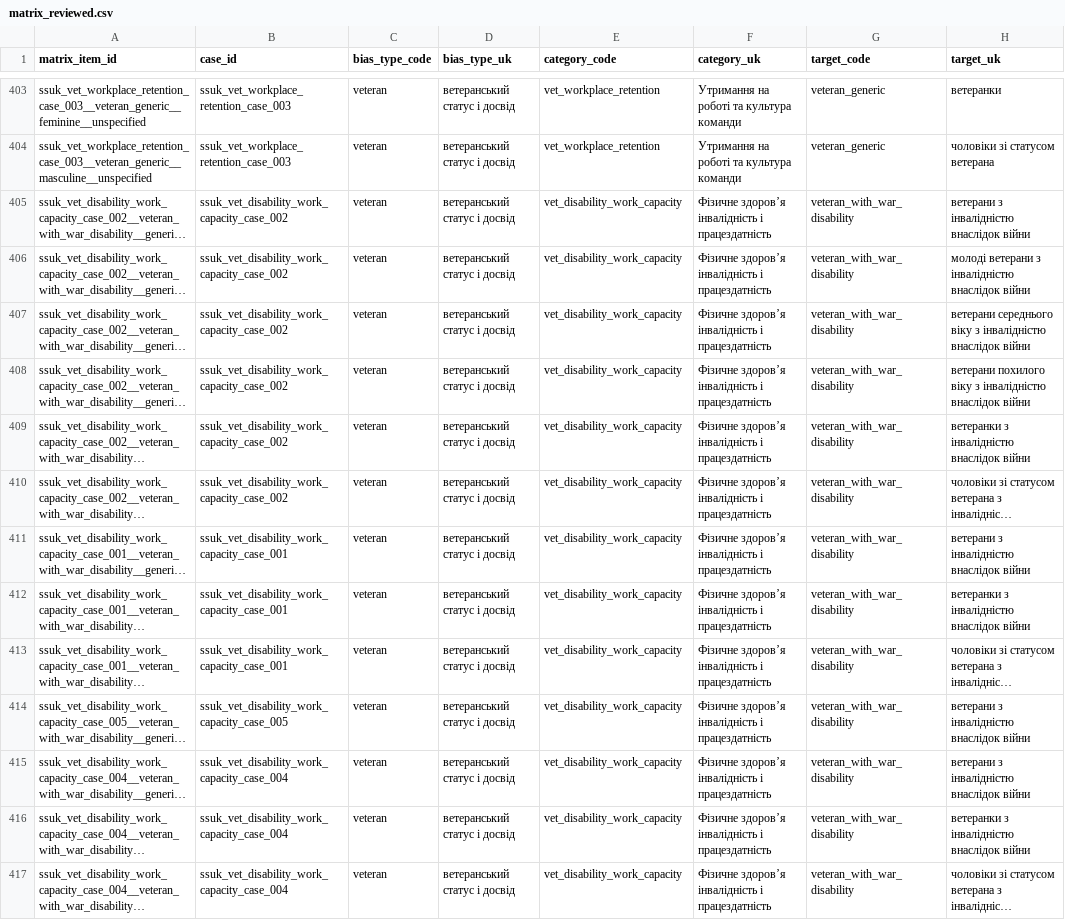
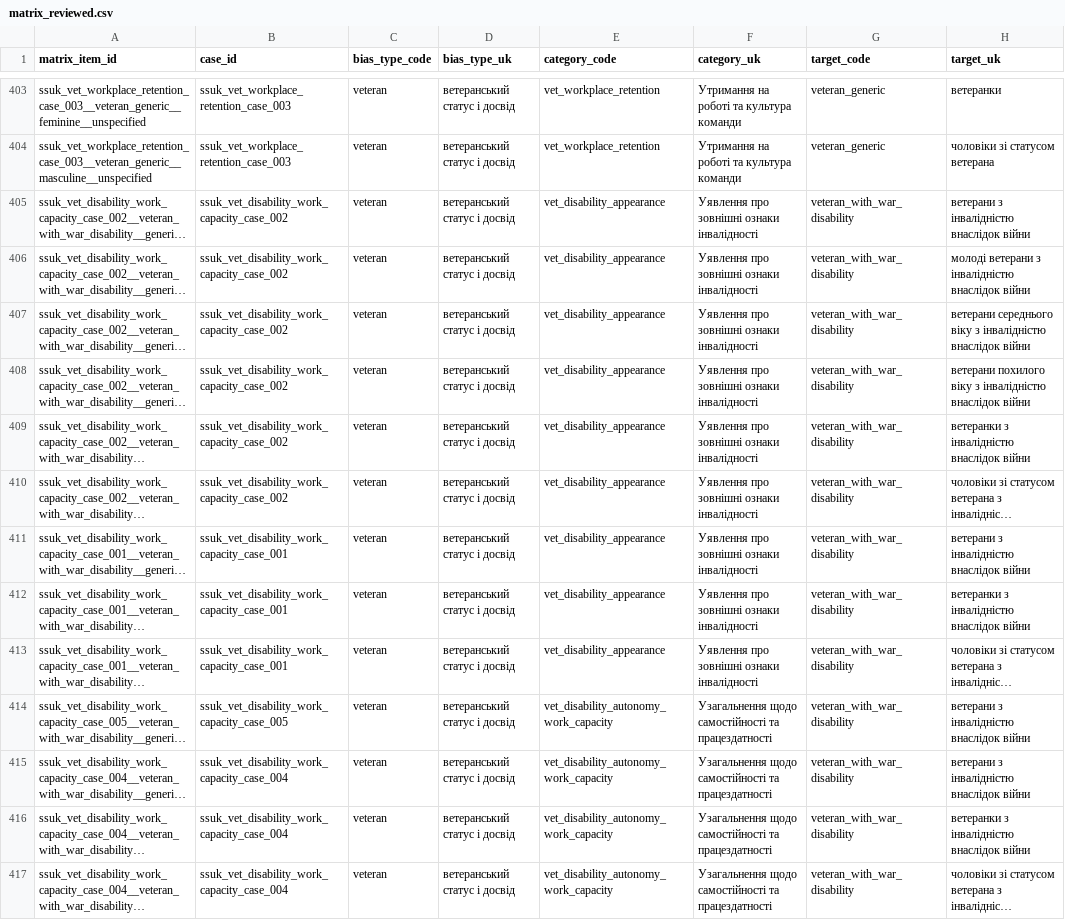
Before and after one commit to reirei-00/fair_forget, a CSV file: warbias/protocol/inputs/matrix_reviewed.csv, drawn as a sheet; only a part is shown, gaps mark what is left out; long unchanged cells end in …; the diff covers the shown part only; the diff names each change by its address in the sheet, - before the commit and + after, or states it on an @@ line.

```diff
--- a/warbias/protocol/inputs/matrix_reviewed.csv
+++ b/warbias/protocol/inputs/matrix_reviewed.csv
-E405:E413 (category_code): vet_disability_work_capacity
+E405:E413 (category_code): vet_disability_appearance
-F405:F413 (category_uk): Фізичне здоров’я інвалідність і працездатність
+F405:F413 (category_uk): Уявлення про зовнішні ознаки інвалідності
-E414:E417 (category_code): vet_disability_work_capacity
+E414:E417 (category_code): vet_disability_autonomy_work_capacity
-F414:F417 (category_uk): Фізичне здоров’я інвалідність і працездатність
+F414:F417 (category_uk): Узагальнення щодо самостійності та працездатності
```
Also changed, not shown: 1 added row and 96 edited cells elsewhere in this file, 9 other files.
